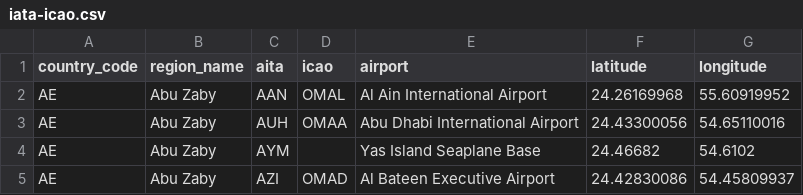
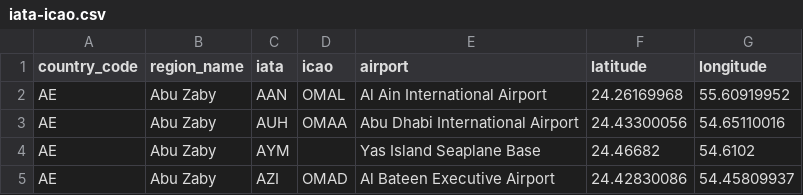
Before and after one commit to ip2location/ip2location-iata-icao, a CSV file: iata-icao.csv, drawn as a sheet; only a part is shown.

Commit message:
Update iata-icao.csv

```diff
--- a/iata-icao.csv
+++ b/iata-icao.csv
@@ -1,2 +1,2 @@
-"country_code","region_name","aita","icao","airport","latitude","longitude"
+"country_code","region_name","iata","icao","airport","latitude","longitude"
 "AE","Abu Zaby","AAN","OMAL","Al Ain International Airport","24.26169968","55.60919952"
```
